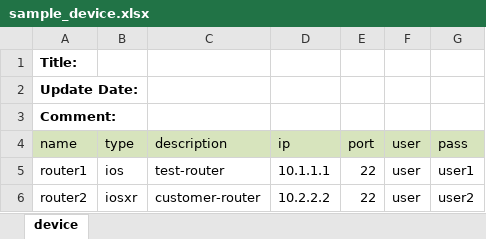
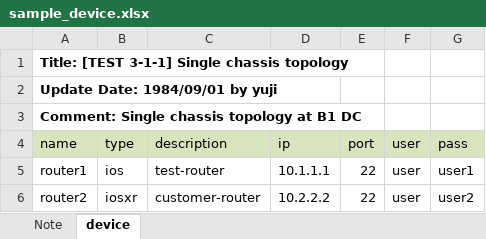
Before and after one commit to lwlxwang/xls2yml, an Excel workbook: sample_data/sample_device.xlsx, sheet device, drawn as a sheet; values as stored, in another font and other column widths than the file's, no borders; the diff names each change by its address in the sheet, - before the commit and + after, or states it on an @@ line.

Commit message:
Change the policy of output YAML file.
Each sheet included in excel file will be writen by each sheet.

```diff
--- a/sample_data/sample_device.xlsx (sheet device)
+++ b/sample_data/sample_device.xlsx (sheet device)
+sheet tab: Note
-A1 (name): Title:
+A1 (name): Title: [TEST 3-1-1] Single chassis topology
-A2 (name): Update Date:
+A2 (name): Update Date: 1984/09/01 by yuji
-A3 (name): Comment:
+A3 (name): Comment: Single chassis topology at B1 DC
```
Also changed, not shown: sample_data/sample_auth.xlsx, sample_data/sample_template.xlsx, 6 other files.
